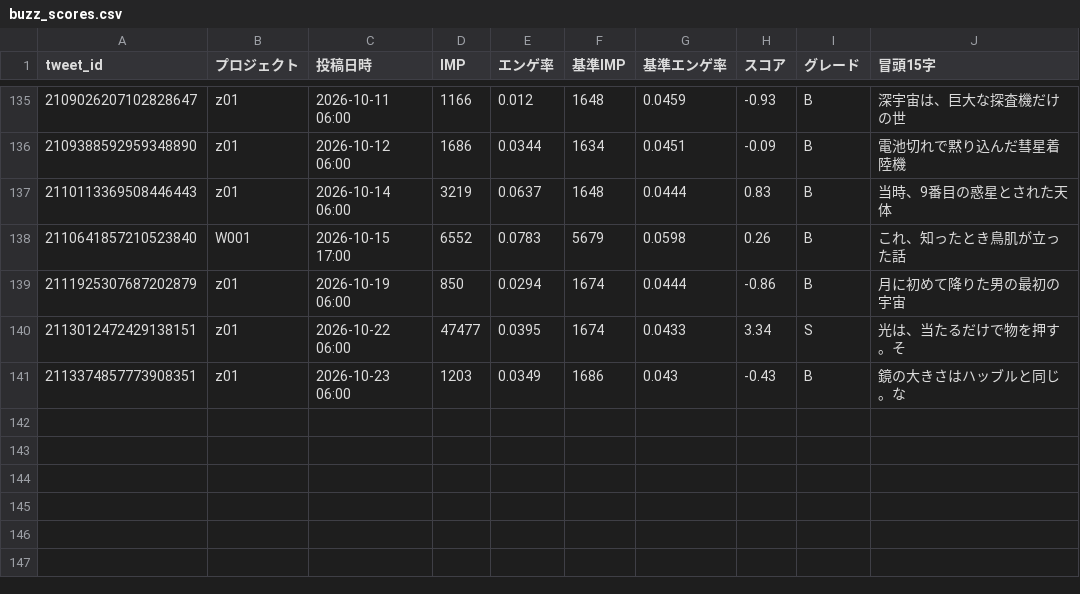
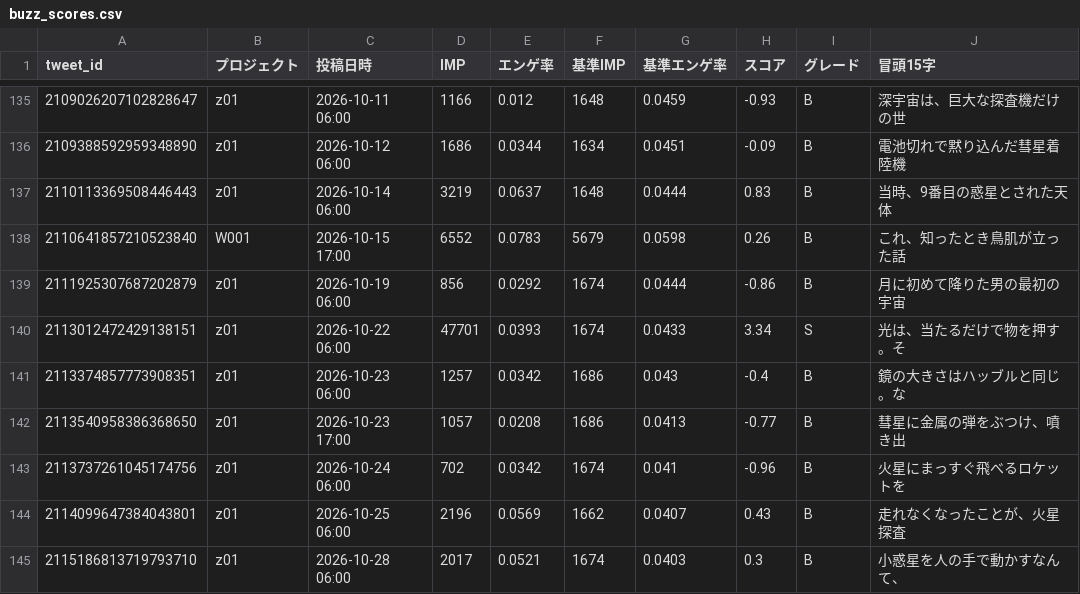
Before and after one commit to useakat/xClaude, a CSV file: logs/buzz_scores.csv, drawn as a sheet; only a part is shown, gaps mark what is left out.

```diff
--- a/logs/buzz_scores.csv
+++ b/logs/buzz_scores.csv
@@ -138,4 +138,8 @@ tweet_id,プロジェクト,投稿日時,IMP,エンゲ率,基準IMP,基準エン
 2110641857210523840,W001,2026-10-15 17:00,6552,0.0783,5679,0.0598,0.26,B,これ、知ったとき鳥肌が立った話
-2111925307687202879,z01,2026-10-19 06:00,850,0.0294,1674,0.0444,-0.86,B,月に初めて降りた男の最初の宇宙
-2113012472429138151,z01,2026-10-22 06:00,47477,0.0395,1674,0.0433,3.34,S,光は、当たるだけで物を押す。そ
-2113374857773908351,z01,2026-10-23 06:00,1203,0.0349,1686,0.043,-0.43,B,鏡の大きさはハッブルと同じ。な
+2111925307687202879,z01,2026-10-19 06:00,856,0.0292,1674,0.0444,-0.86,B,月に初めて降りた男の最初の宇宙
+2113012472429138151,z01,2026-10-22 06:00,47701,0.0393,1674,0.0433,3.34,S,光は、当たるだけで物を押す。そ
+2113374857773908351,z01,2026-10-23 06:00,1257,0.0342,1686,0.043,-0.4,B,鏡の大きさはハッブルと同じ。な
+2113540958386368650,z01,2026-10-23 17:00,1057,0.0208,1686,0.0413,-0.77,B,彗星に金属の弾をぶつけ、噴き出
+2113737261045174756,z01,2026-10-24 06:00,702,0.0342,1674,0.041,-0.96,B,火星にまっすぐ飛べるロケットを
+2114099647384043801,z01,2026-10-25 06:00,2196,0.0569,1662,0.0407,0.43,B,走れなくなったことが、火星探査
+2115186813719793710,z01,2026-10-28 06:00,2017,0.0521,1674,0.0403,0.3,B,小惑星を人の手で動かすなんて、
```
Also changed, not shown: 1 other file.
